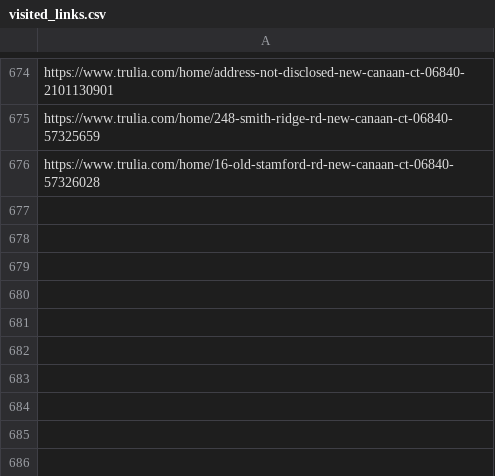
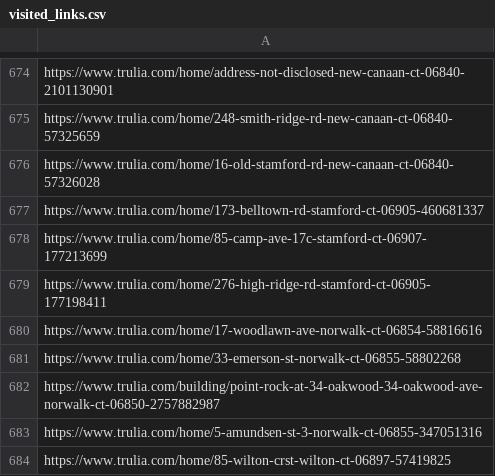
Before and after one commit to wistel-alexander/Blues-Point-Real-State, a CSV file: Trulia Rent/visited_links.csv, drawn as a sheet; only a part is shown, gaps mark what is left out.

```diff
--- a/Trulia Rent/visited_links.csv
+++ b/Trulia Rent/visited_links.csv
@@ -676 +676,9 @@ https://www.trulia.com/home/248-smith-ridge-rd-new-canaan-ct-06840-57325659
 https://www.trulia.com/home/16-old-stamford-rd-new-canaan-ct-06840-57326028
+https://www.trulia.com/home/173-belltown-rd-stamford-ct-06905-460681337
+https://www.trulia.com/home/85-camp-ave-17c-stamford-ct-06907-177213699
+https://www.trulia.com/home/276-high-ridge-rd-stamford-ct-06905-177198411
+https://www.trulia.com/home/17-woodlawn-ave-norwalk-ct-06854-58816616
+https://www.trulia.com/home/33-emerson-st-norwalk-ct-06855-58802268
+https://www.trulia.com/building/point-rock-at-34-oakwood-34-oakwood-ave-norwalk-ct-06850-2757882987
+https://www.trulia.com/home/5-amundsen-st-3-norwalk-ct-06855-347051316
+https://www.trulia.com/home/85-wilton-crst-wilton-ct-06897-57419825
```
Also changed, not shown: Trulia Buy/visited_links_buy.csv, Trulia Rent/trulia_rent_data.csv.
